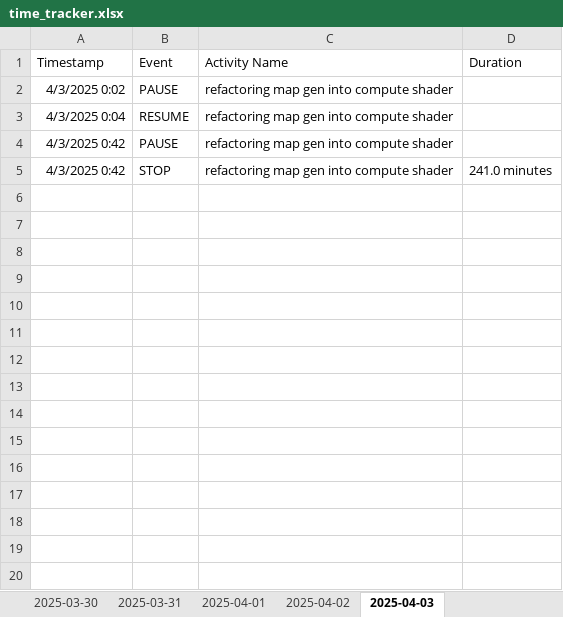
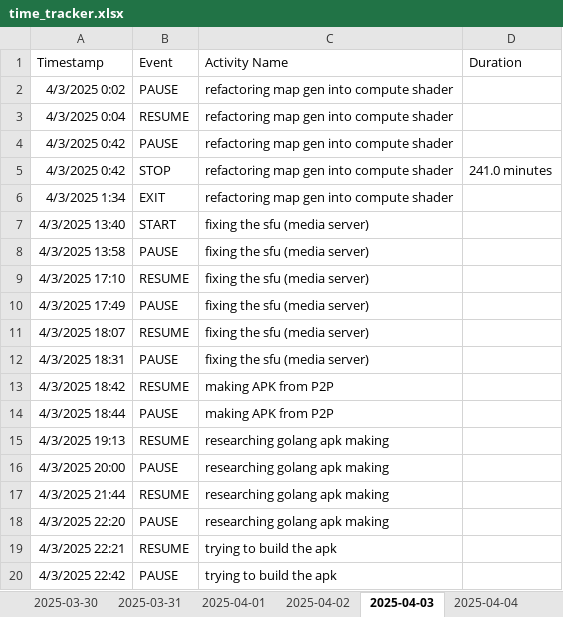
Before and after one commit to Cryosimorgh/Timer, an Excel workbook: time_tracker.xlsx, sheet 2025-04-03, drawn as a sheet; values as stored, in another font and other column widths than the file's, no borders; the diff names each change by its address in the sheet, - before the commit and + after, or states it on an @@ line.

```diff
--- a/time_tracker.xlsx (sheet 2025-04-03)
+++ b/time_tracker.xlsx (sheet 2025-04-03)
+sheet tab: 2025-04-04
+row 6: 4/3/2025 1:34 | EXIT | refactoring map gen into compute shader
+row 7: 4/3/2025 13:40 | START | fixing the sfu (media server)
+row 8: 4/3/2025 13:58 | PAUSE | fixing the sfu (media server)
+row 9: 4/3/2025 17:10 | RESUME | fixing the sfu (media server)
+row 10: 4/3/2025 17:49 | PAUSE | fixing the sfu (media server)
+row 11: 4/3/2025 18:07 | RESUME | fixing the sfu (media server)
+row 12: 4/3/2025 18:31 | PAUSE | fixing the sfu (media server)
+row 13: 4/3/2025 18:42 | RESUME | making APK from P2P
+row 14: 4/3/2025 18:44 | PAUSE | making APK from P2P
+row 15: 4/3/2025 19:13 | RESUME | researching golang apk making
+row 16: 4/3/2025 20:00 | PAUSE | researching golang apk making
+row 17: 4/3/2025 21:44 | RESUME | researching golang apk making
+row 18: 4/3/2025 22:20 | PAUSE | researching golang apk making
+row 19: 4/3/2025 22:21 | RESUME | trying to build the apk
+row 20: 4/3/2025 22:42 | PAUSE | trying to build the apk
```
Also changed, not shown: other sheet tabs.
